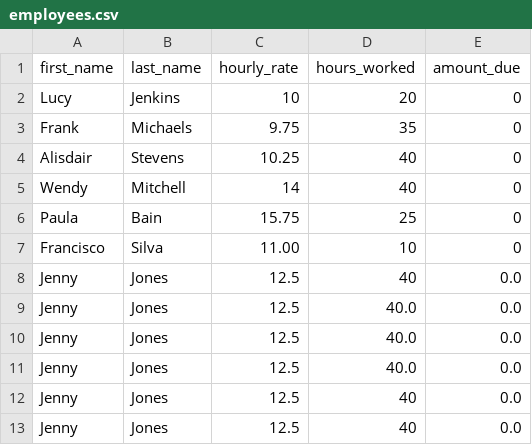
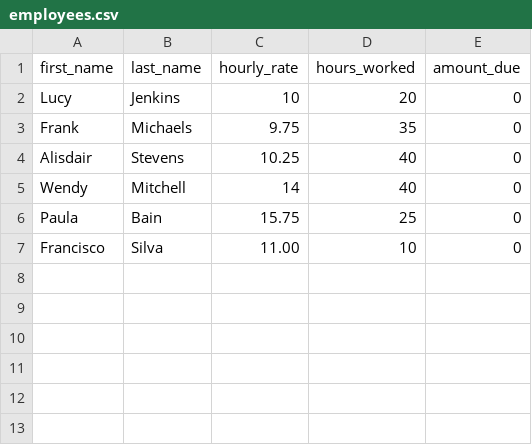
Before and after one commit to markpackham/codeclan_day2_python, a CSV file: file_handling_lab/employees.csv, drawn as a sheet.

```diff
--- a/file_handling_lab/employees.csv
+++ b/file_handling_lab/employees.csv
@@ -7,7 +7 @@
 "Francisco", "Silva", "11.00", "10", "0"
-"Jenny","Jones","12.5","40","0.0"
-"Jenny","Jones","12.5","40.0","0.0"
-"Jenny","Jones","12.5","40.0","0.0"
-"Jenny","Jones","12.5","40.0","0.0"
-"Jenny","Jones","12.5","40","0.0"
-"Jenny","Jones","12.5","40","0.0"
```
Also changed, not shown: 1 other file.
